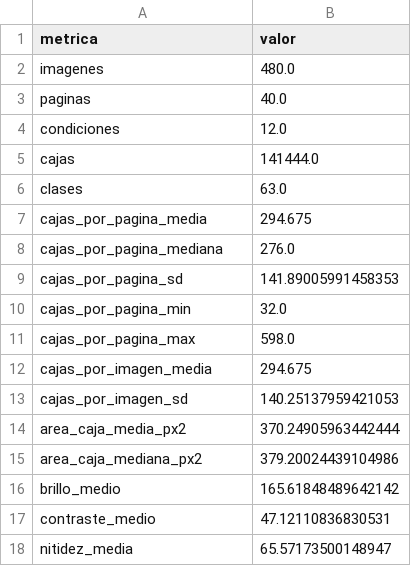
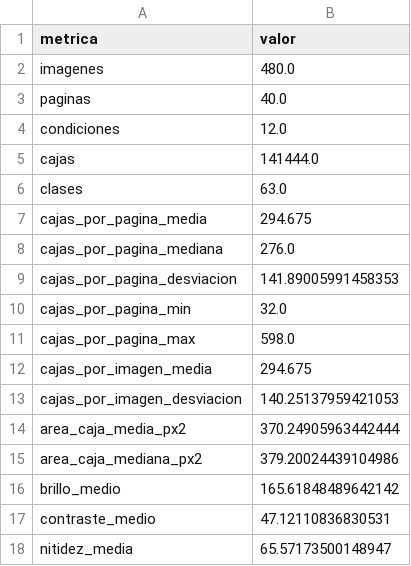
Before and after one commit to ronyC25/Proyecto-Braille-, a CSV file: 06_Codigo_Analisis/reports/estadistica/datos_resumen.csv, drawn as a sheet.

```diff
--- a/06_Codigo_Analisis/reports/estadistica/datos_resumen.csv
+++ b/06_Codigo_Analisis/reports/estadistica/datos_resumen.csv
@@ -8,3 +8,3 @@ cajas_por_pagina_media,294.675
 cajas_por_pagina_mediana,276.0
-cajas_por_pagina_sd,141.89005991458353
+cajas_por_pagina_desviacion,141.89005991458353
 cajas_por_pagina_min,32.0
@@ -12,3 +12,3 @@ cajas_por_pagina_max,598.0
 cajas_por_imagen_media,294.675
-cajas_por_imagen_sd,140.25137959421053
+cajas_por_imagen_desviacion,140.25137959421053
 area_caja_media_px2,370.24905963442444
```
Also changed, not shown: 06_Codigo_Analisis/reports/estadistica/datos_calidad.csv, 06_Codigo_Analisis/reports/estadistica/datos_clases.csv, 15 other files.
